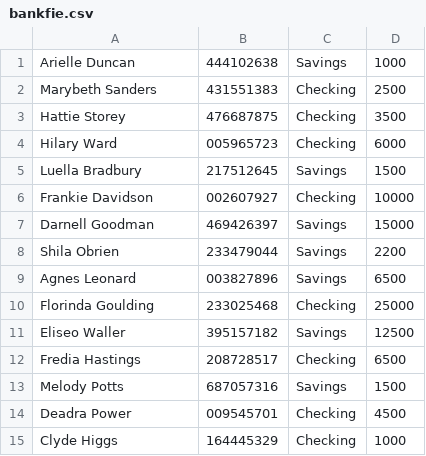
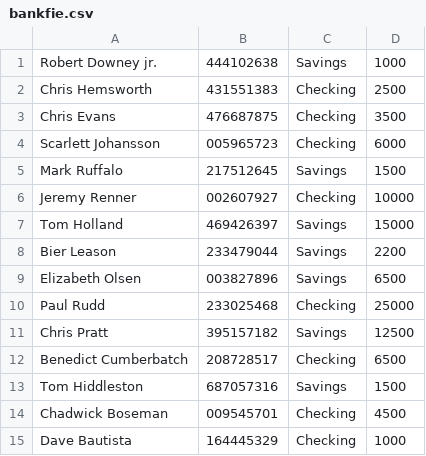
Before and after one commit to prabal-007/bankAccount_App, a CSV file: bankaccount_app/bankfie.csv, drawn as a sheet.

Commit message:
Update bankfie.csv

```diff
--- a/bankaccount_app/bankfie.csv
+++ b/bankaccount_app/bankfie.csv
@@ -1,15 +1,15 @@
-Arielle Duncan,444102638,Savings,1000
-Marybeth Sanders,431551383,Checking,2500
-Hattie Storey,476687875,Checking,3500
-Hilary Ward,005965723,Checking,6000
-Luella Bradbury,217512645,Savings,1500
-Frankie Davidson,002607927,Checking,10000
-Darnell Goodman,469426397,Savings,15000
-Shila Obrien,233479044,Savings,2200
-Agnes Leonard,003827896,Savings,6500
-Florinda Goulding,233025468,Checking,25000
-Eliseo Waller,395157182,Savings,12500
-Fredia Hastings,208728517,Checking,6500
-Melody Potts,687057316,Savings,1500
-Deadra Power,009545701,Checking,4500
-Clyde Higgs,164445329,Checking,1000
+Robert Downey jr.,444102638,Savings,1000
+Chris Hemsworth,431551383,Checking,2500
+Chris Evans,476687875,Checking,3500
+Scarlett Johansson,005965723,Checking,6000
+Mark Ruffalo,217512645,Savings,1500
+Jeremy Renner,002607927,Checking,10000
+Tom Holland,469426397,Savings,15000
+Bier Leason,233479044,Savings,2200
+Elizabeth Olsen,003827896,Savings,6500
+Paul Rudd,233025468,Checking,25000
+Chris Pratt,395157182,Savings,12500
+Benedict Cumberbatch,208728517,Checking,6500
+Tom Hiddleston,687057316,Savings,1500
+Chadwick Boseman,009545701,Checking,4500
+Dave Bautista,164445329,Checking,1000
```
